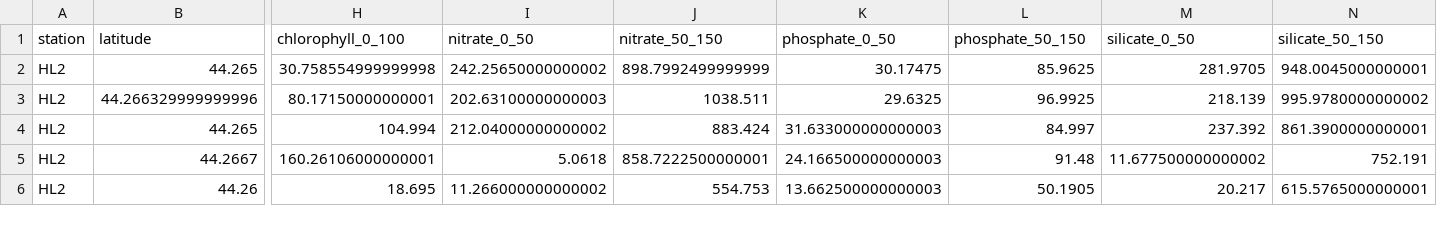
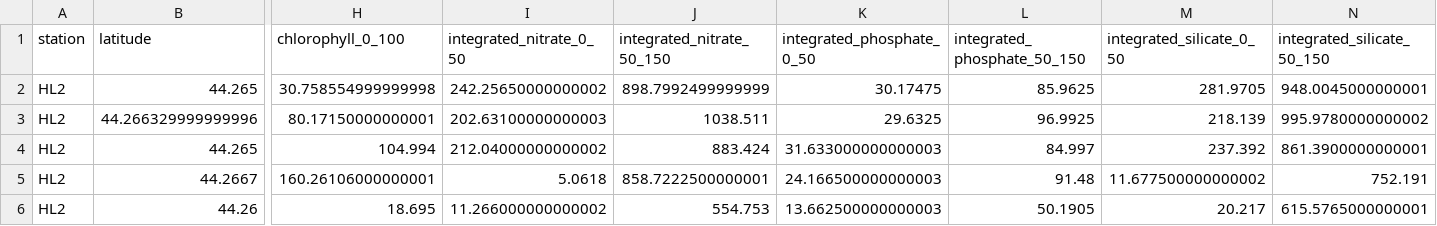
Before and after one commit to casaultb/azmpdata, a CSV file: inst/extdata/csv/Derived_Occupations_Stations.csv, drawn as a sheet; only a part is shown, gaps mark what is left out; the diff names each change by its address in the sheet, - before the commit and + after, or states it on an @@ line.

```diff
--- a/inst/extdata/csv/Derived_Occupations_Stations.csv
+++ b/inst/extdata/csv/Derived_Occupations_Stations.csv
-I1: nitrate_0_50
+I1: integrated_nitrate_0_50
-J1: nitrate_50_150
+J1: integrated_nitrate_50_150
-K1: phosphate_0_50
+K1: integrated_phosphate_0_50
-L1: phosphate_50_150
+L1: integrated_phosphate_50_150
-M1: silicate_0_50
+M1: integrated_silicate_0_50
-N1: silicate_50_150
+N1: integrated_silicate_50_150
```
Also changed, not shown: 2 other files.
